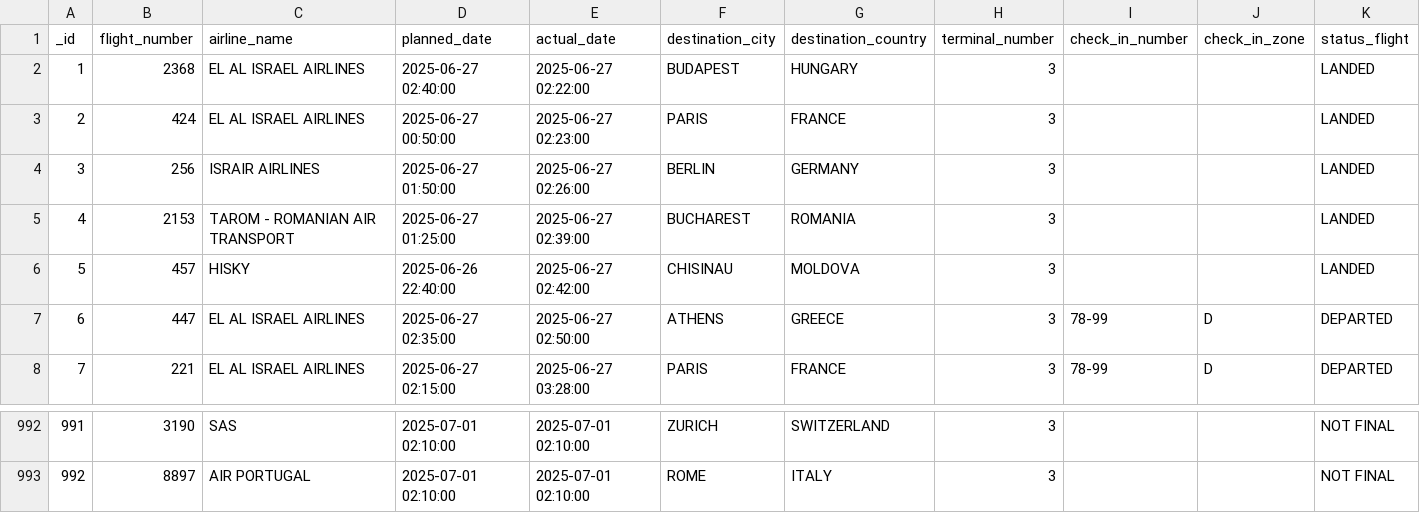
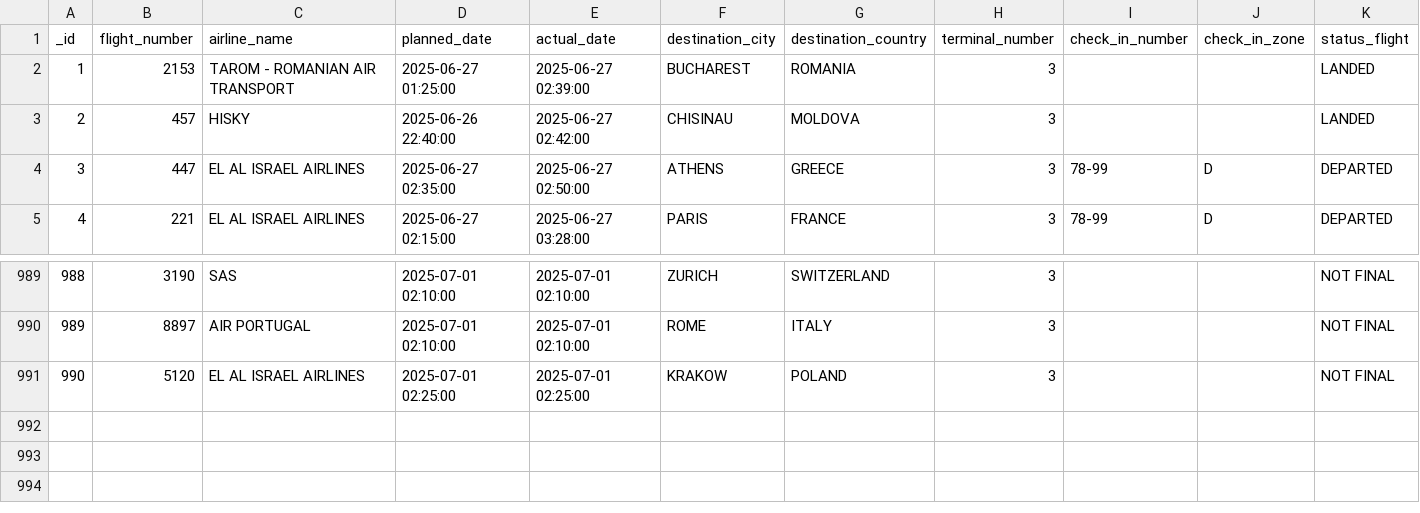
Before and after one commit to bardavidlubovsky/flight-data-pipeline, a CSV file: output/processed_flight_data.csv, drawn as a sheet; only a part is shown, gaps mark what is left out; removed rows and columns are numbered as before the commit, all else as after; the diff names each change by its address in the sheet, - before the commit and + after, or states it on an @@ line.

```diff
--- a/output/processed_flight_data.csv
+++ b/output/processed_flight_data.csv
-row 2: 1 | 2368 | EL AL ISRAEL AIRLINES | 2025-06-27 02:40:00 | 2025-06-27 02:22:00 | BUDAPEST | HUNGARY | 3 |  |  | LANDED
-row 3: 2 | 424 | EL AL ISRAEL AIRLINES | 2025-06-27 00:50:00 | 2025-06-27 02:23:00 | PARIS | FRANCE | 3 |  |  | LANDED
-row 4: 3 | 256 | ISRAIR AIRLINES | 2025-06-27 01:50:00 | 2025-06-27 02:26:00 | BERLIN | GERMANY | 3 |  |  | LANDED
@@ column A (_id) renumbered between rows 2 and 990 @@
+row 991: 990 | 5120 | EL AL ISRAEL AIRLINES | 2025-07-01 02:25:00 | 2025-07-01 02:25:00 | KRAKOW | POLAND | 3 |  |  | NOT FINAL
```
